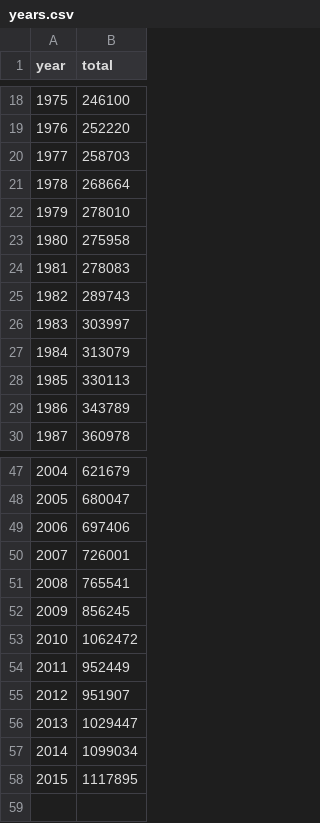
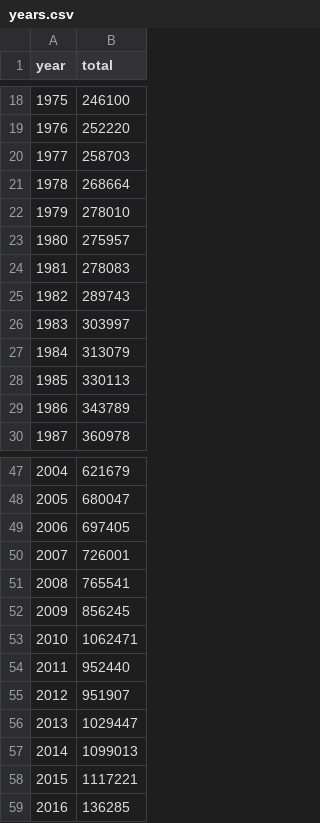
Before and after one commit to neilfws/PubMed, a CSV file: retractions/data/years.csv, drawn as a sheet; only a part is shown, gaps mark what is left out.

Commit message:
generated latest PubMed retraction data and report

```diff
--- a/retractions/data/years.csv
+++ b/retractions/data/years.csv
@@ -22,3 +22,3 @@
 1979,278010
-1980,275958
+1980,275957
 1981,278083
@@ -48,3 +48,3 @@
 2005,680047
-2006,697406
+2006,697405
 2007,726001
@@ -52,7 +52,8 @@
 2009,856245
-2010,1062472
-2011,952449
+2010,1062471
+2011,952440
 2012,951907
 2013,1029447
-2014,1099034
-2015,1117895
+2014,1099013
+2015,1117221
+2016,136285
```
Also changed, not shown: retractions/data/journals_retracted.csv, retractions/data/journals_retractionOf.csv, 2 other files.
